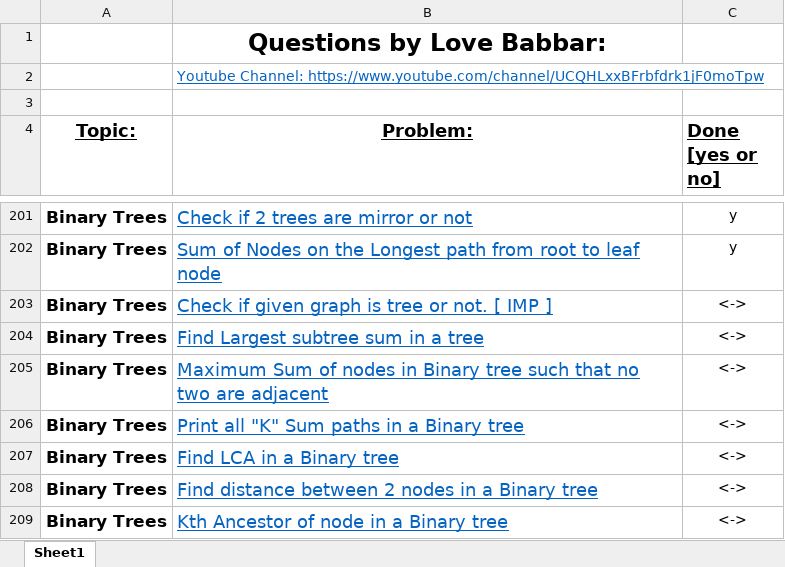
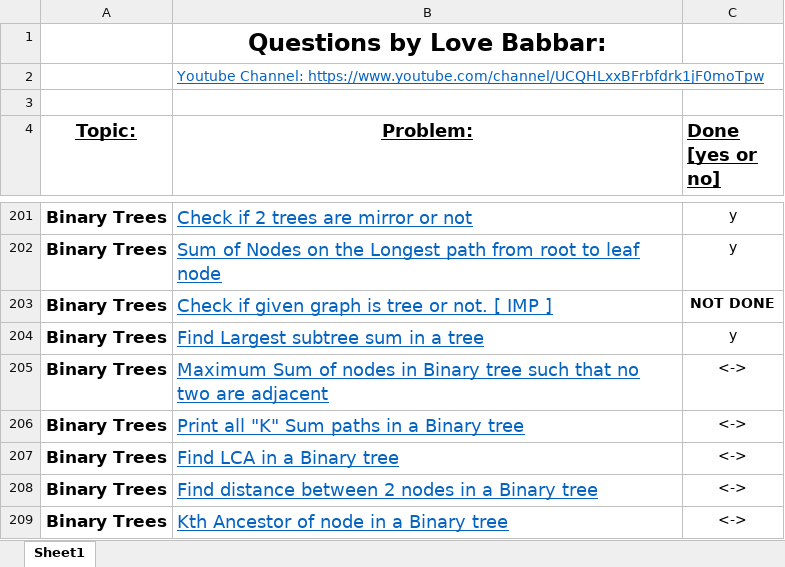
Before and after one commit to Programish/DSA, an Excel workbook: FINAL450.xlsx, sheet Sheet1, drawn as a sheet; only a part is shown, gaps mark what is left out; values as stored, in another font and other column widths than the file's, no borders; the diff names each change by its address in the sheet, - before the commit and + after, or states it on an @@ line.

```diff
--- a/FINAL450.xlsx (sheet Sheet1)
+++ b/FINAL450.xlsx (sheet Sheet1)
-C203 (Done [yes or no]): <->
+C203 (Done [yes or no]): NOT DONE
-C203 bold: off
+C203 bold: on
-C204 (Done [yes or no]): <->
+C204 (Done [yes or no]): y
```
Also changed, not shown: 2 other files.
